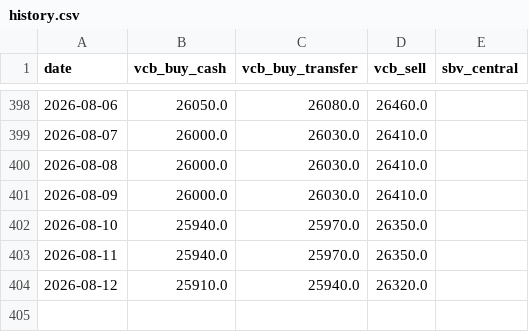
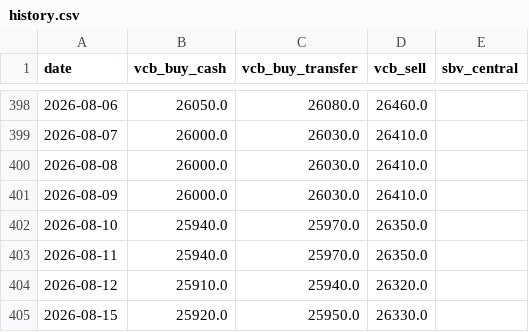
Before and after one commit to Quang-Dobe/Agents-VietName-Finance-Dashboard, a CSV file: data/fx/history.csv, drawn as a sheet; only a part is shown, gaps mark what is left out; the diff names each change by its address in the sheet, - before the commit and + after, or states it on an @@ line.

```diff
--- a/data/fx/history.csv
+++ b/data/fx/history.csv
+row 405: 2026-08-15 | 25920.0 | 25950.0 | 26330.0
```
Also changed, not shown: data/fuel/history.csv, data/gold/history.csv, 2 other files.
